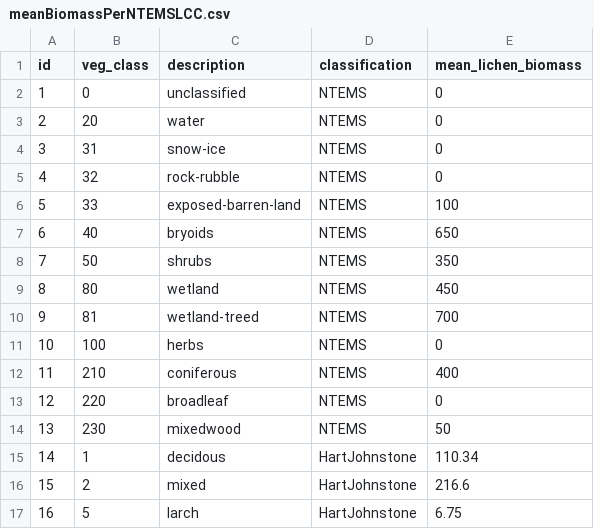
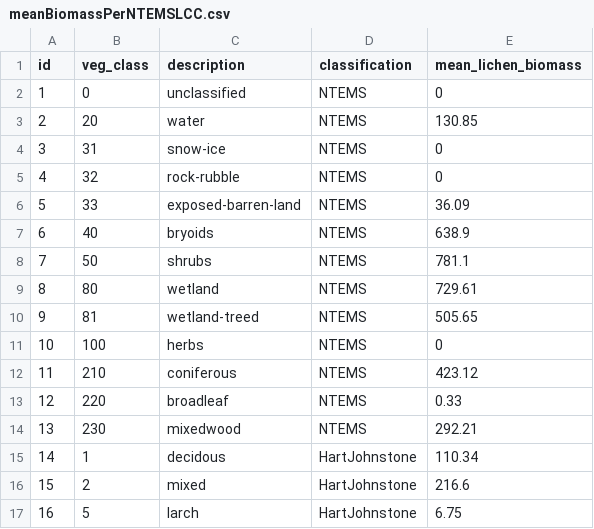
Before and after one commit to pedrogit/WB_LichenBiomass, a CSV file: data/meanBiomassPerNTEMSLCC.csv, drawn as a sheet.

Commit message:
Proper values for NTEMS

```diff
--- a/data/meanBiomassPerNTEMSLCC.csv
+++ b/data/meanBiomassPerNTEMSLCC.csv
@@ -2,14 +2,14 @@
 1,0,unclassified,NTEMS,0
-2,20,water,NTEMS,0
+2,20,water,NTEMS,130.85
 3,31,snow-ice,NTEMS,0
 4,32,rock-rubble,NTEMS,0
-5,33,exposed-barren-land,NTEMS,100
-6,40,bryoids,NTEMS,650
-7,50,shrubs,NTEMS,350
-8,80,wetland,NTEMS,450
-9,81,wetland-treed,NTEMS,700
+5,33,exposed-barren-land,NTEMS,36.09
+6,40,bryoids,NTEMS,638.9
+7,50,shrubs,NTEMS,781.1
+8,80,wetland,NTEMS,729.61
+9,81,wetland-treed,NTEMS,505.65
 10,100,herbs,NTEMS,0
-11,210,coniferous,NTEMS,400
-12,220,broadleaf,NTEMS,0
-13,230,mixedwood,NTEMS,50
+11,210,coniferous,NTEMS,423.12
+12,220,broadleaf,NTEMS,0.33
+13,230,mixedwood,NTEMS,292.21
 14,1,decidous,HartJohnstone,110.34
```
